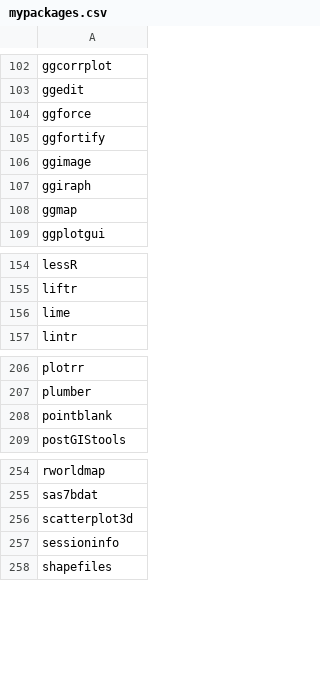
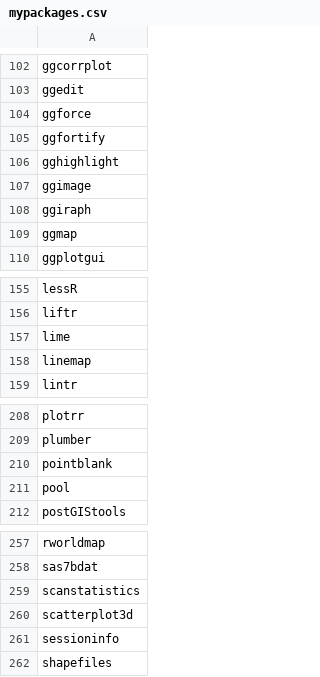
Before and after one commit to verajosemanuel/tidyviz, a CSV file: mypackages.csv, drawn as a sheet; only a part is shown, gaps mark what is left out; the diff names each change by its address in the sheet, - before the commit and + after, or states it on an @@ line.

Commit message:
linemap scanstatistics pool gghighlight coplinfay/tidystringdist

```diff
--- a/mypackages.csv
+++ b/mypackages.csv
+row 106: gghighlight
+row 158: linemap
+row 211: pool
+row 259: scanstatistics
```
Also changed, not shown: 3 other files.
